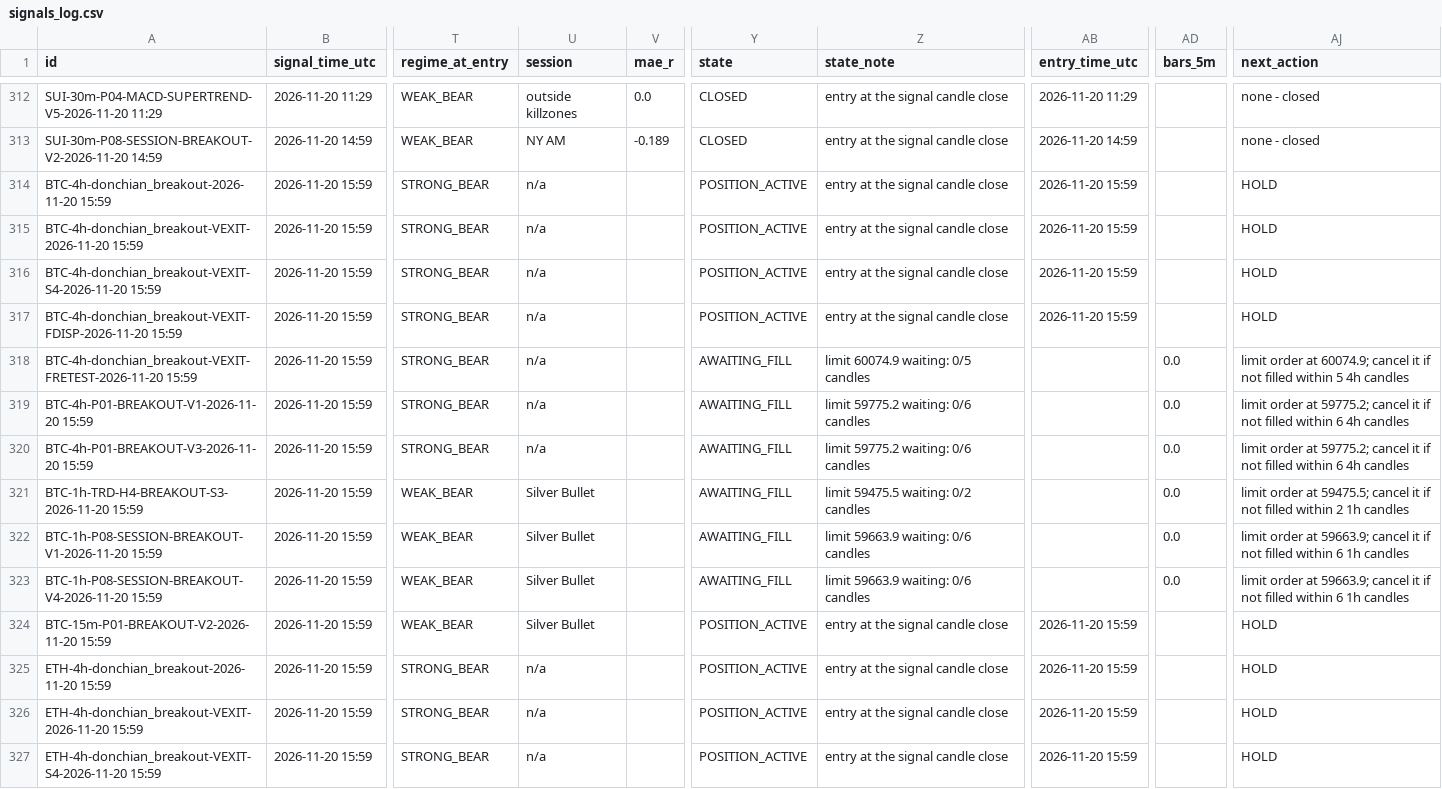
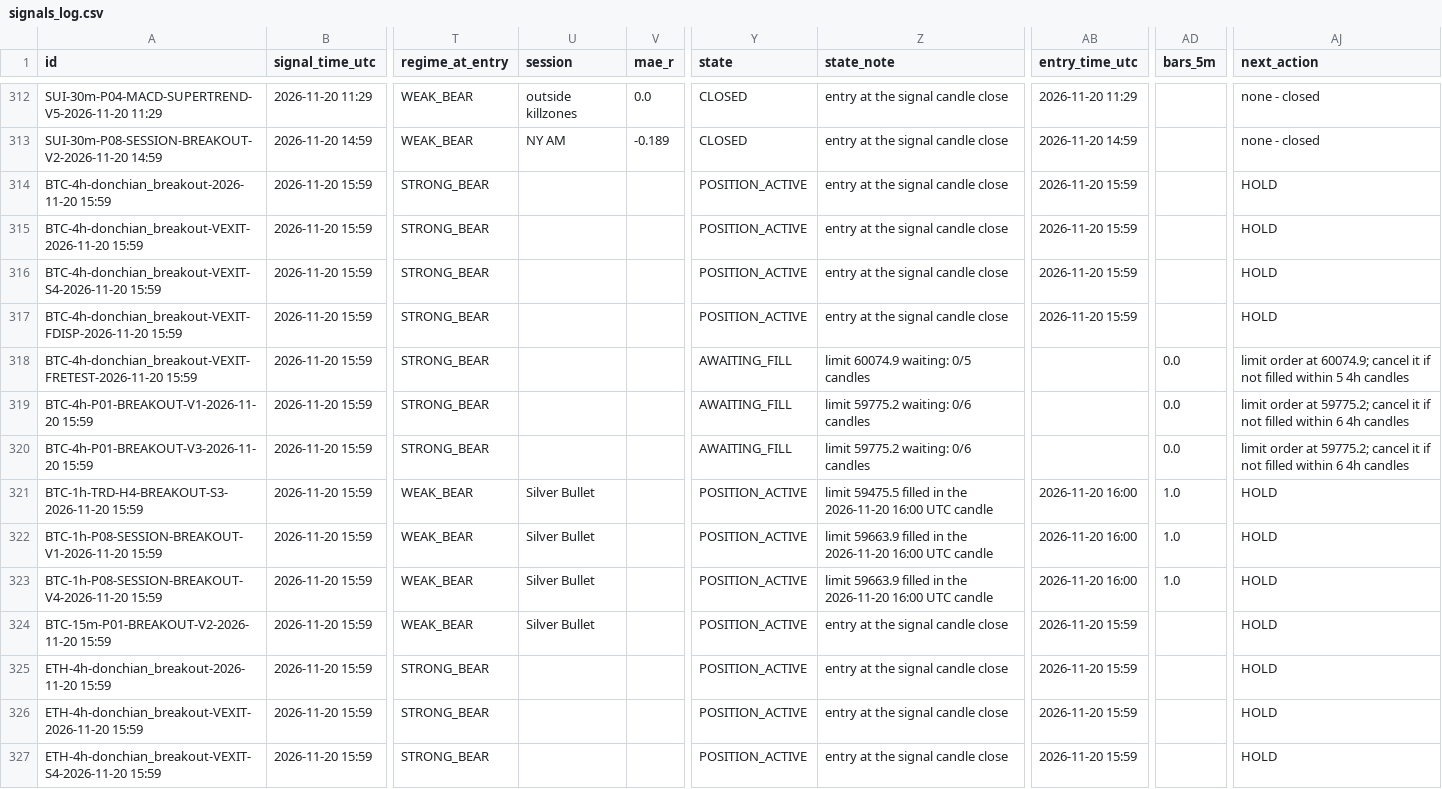
Before and after one commit to mayastraglobal-ui/crypto-signal-agent, a CSV file: reports/signals_log.csv, drawn as a sheet; only a part is shown, gaps mark what is left out; the diff covers the shown part only; the diff names each change by its address in the sheet, - before the commit and + after, or states it on an @@ line.

```diff
--- a/reports/signals_log.csv
+++ b/reports/signals_log.csv
-U314:U320 (session): n/a
+U314:U320 (session): (empty)
-Y321:Y323 (state): AWAITING_FILL
+Y321:Y323 (state): POSITION_ACTIVE
-Z321 (state_note): limit 59475.5 waiting: 0/2 candles
+Z321 (state_note): limit 59475.5 filled in the 2026-11-20 16:00 UTC candle
-AB321:AB323 (entry_time_utc): (empty)
+AB321:AB323 (entry_time_utc): 2026-11-20 16:00
-AD321:AD323 (bars_5m): 0.0
+AD321:AD323 (bars_5m): 1.0
-AJ321 (next_action): limit order at 59475.5; cancel it if not filled within 2 1h candles
+AJ321 (next_action): HOLD
-Z322:Z323 (state_note): limit 59663.9 waiting: 0/6 candles
+Z322:Z323 (state_note): limit 59663.9 filled in the 2026-11-20 16:00 UTC candle
-AJ322:AJ323 (next_action): limit order at 59663.9; cancel it if not filled within 6 1h candles
+AJ322:AJ323 (next_action): HOLD
-U325:U327 (session): n/a
+U325:U327 (session): (empty)
```
Also changed, not shown: 4 added rows and 42 edited cells elsewhere in this file, reports/position_events.csv, reports/strategy_scoreboard.csv, 23 other files.
